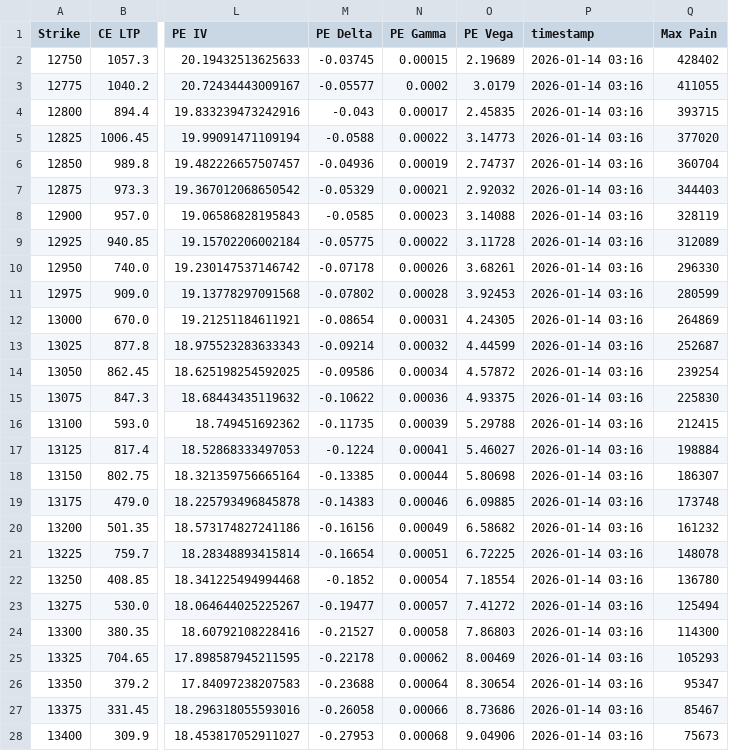
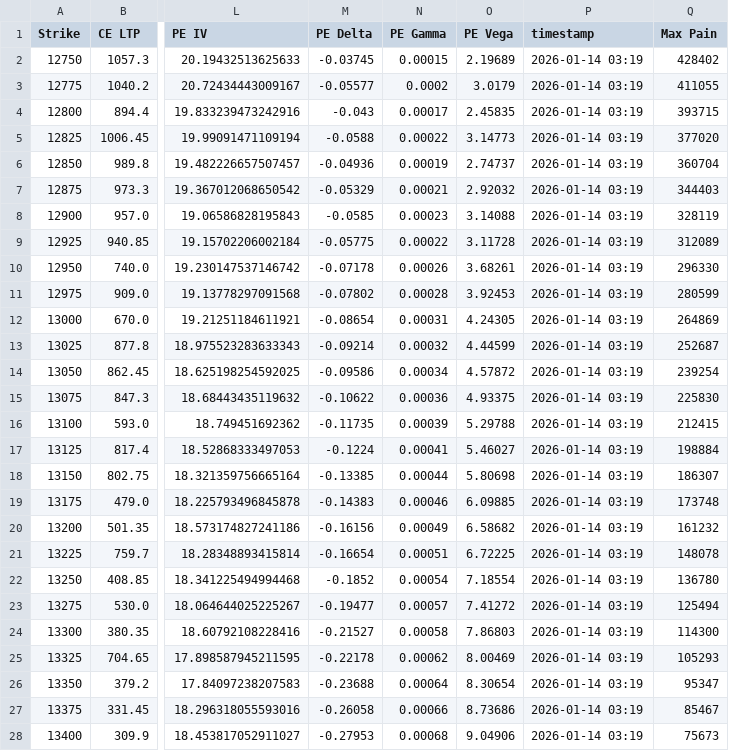
Before and after one commit to nileshipad4-dotcom/dhan, a CSV file: data/midcpnifty.csv, drawn as a sheet; only a part is shown, gaps mark what is left out; the diff covers the shown part only; the diff names each change by its address in the sheet, - before the commit and + after, or states it on an @@ line.

Commit message:
Auto update data/midcpnifty.csv

```diff
--- a/data/midcpnifty.csv
+++ b/data/midcpnifty.csv
-P2:P28 (timestamp): 2026-01-14 03:16
+P2:P28 (timestamp): 2026-01-14 03:19
```
Also changed, not shown: 44 edited cells elsewhere in this file.
